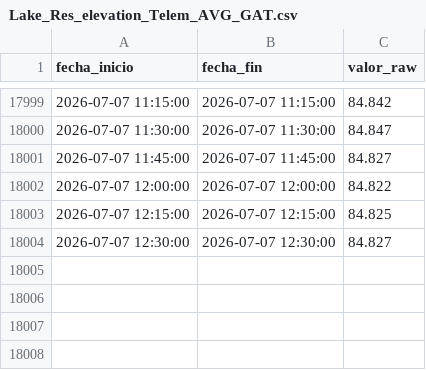
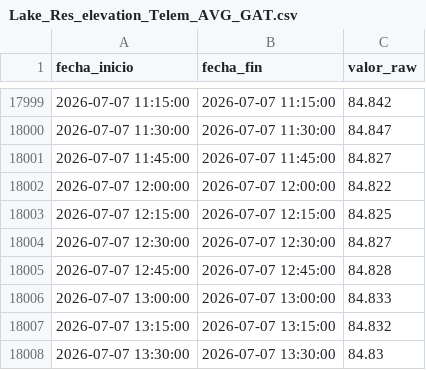
Before and after one commit to oceanografof/canal-panama-dashboards, a CSV file: data/Lake_Res_elevation_Telem_AVG_GAT.csv, drawn as a sheet; only a part is shown, gaps mark what is left out; the diff names each change by its address in the sheet, - before the commit and + after, or states it on an @@ line.

```diff
--- a/data/Lake_Res_elevation_Telem_AVG_GAT.csv
+++ b/data/Lake_Res_elevation_Telem_AVG_GAT.csv
+row 18005: 2026-07-07 12:45:00 | 2026-07-07 12:45:00 | 84.828
+row 18006: 2026-07-07 13:00:00 | 2026-07-07 13:00:00 | 84.833
+row 18007: 2026-07-07 13:15:00 | 2026-07-07 13:15:00 | 84.832
+row 18008: 2026-07-07 13:30:00 | 2026-07-07 13:30:00 | 84.83
```
Also changed, not shown: 4 other files.
